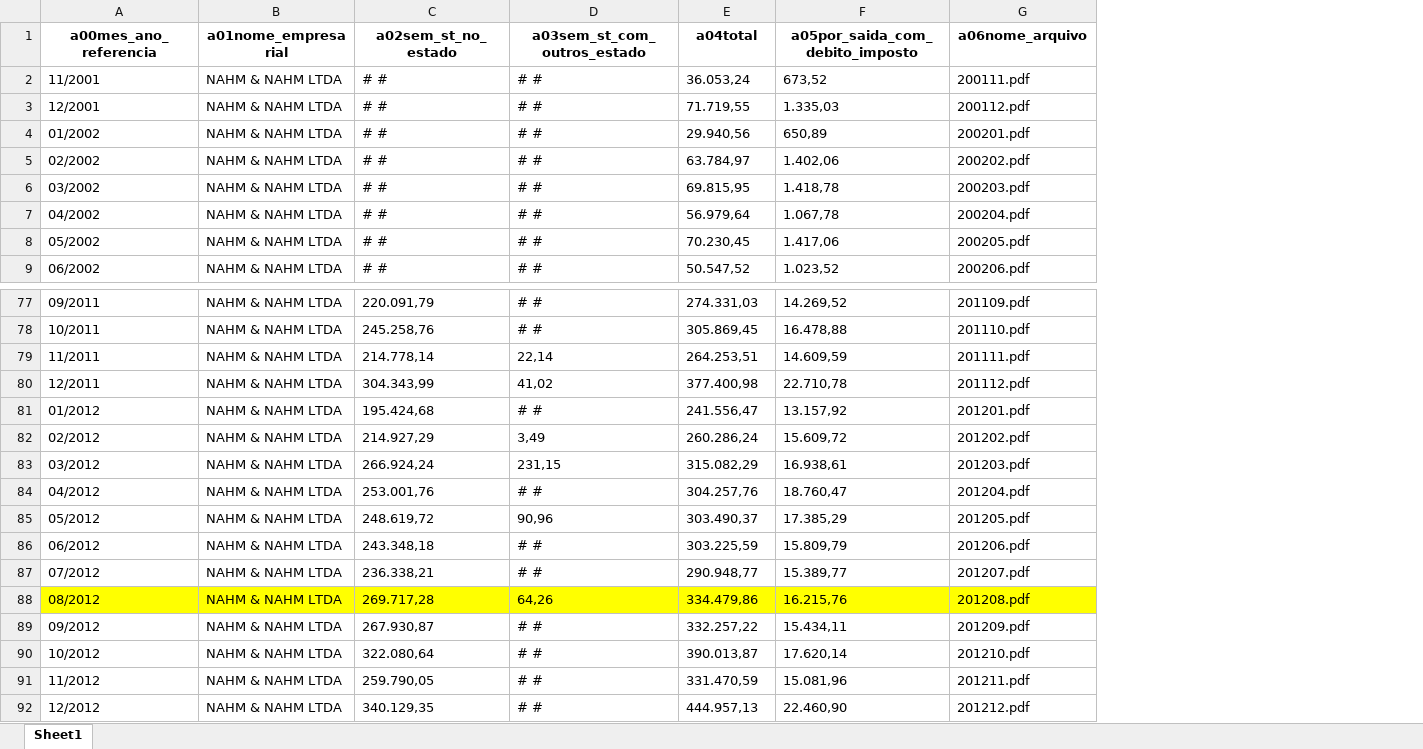
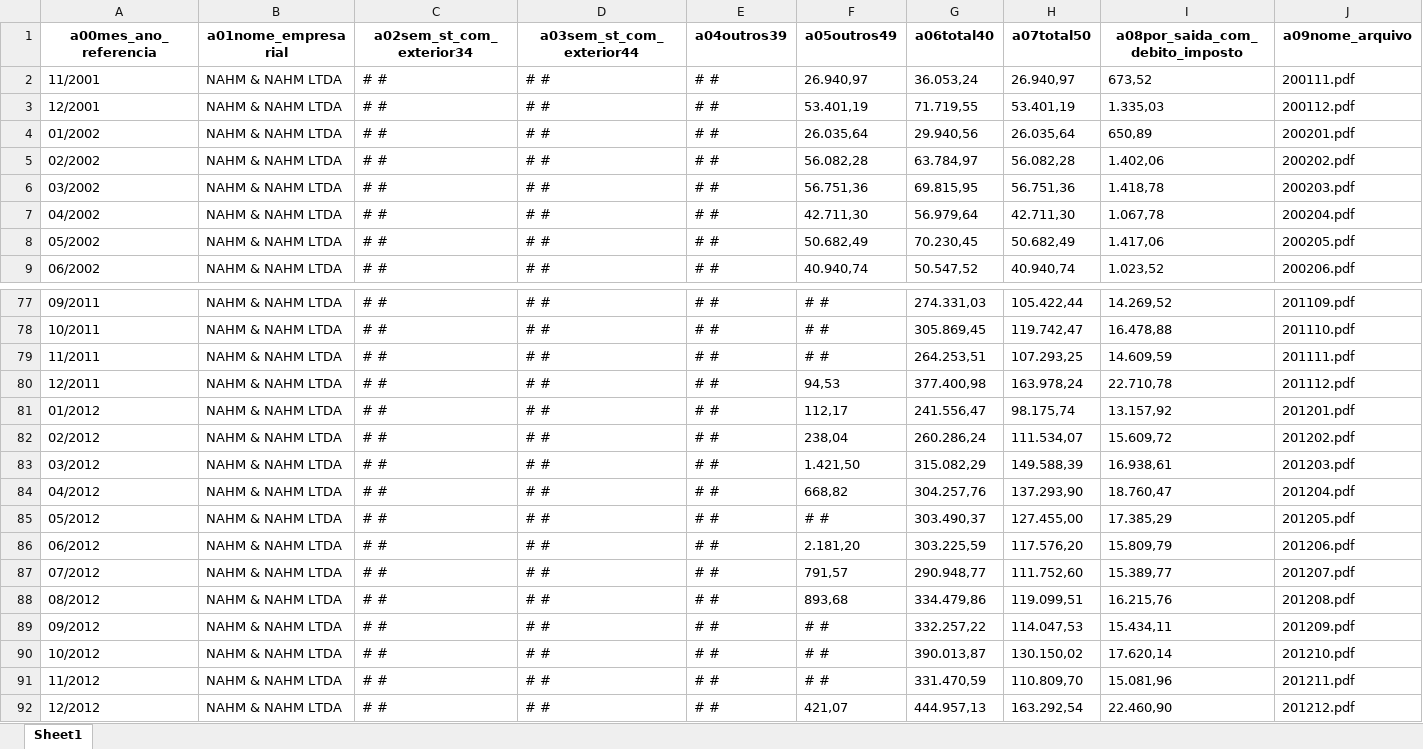
Before and after one commit to GuedesGuerra/melo01leitor_pdf, an Excel workbook: a00leitor_dia/_resources_/GIAs/leitor_de_gia.xlsx, sheet Sheet1, drawn as a sheet; only a part is shown, gaps mark what is left out; values as stored, in another font and other column widths than the file's, no borders; removed rows and columns are numbered as before the commit, all else as after; the diff covers the shown part only; the diff names each change by its address in the sheet, - before the commit and + after, or states it on an @@ line.

```diff
--- a/a00leitor_dia/_resources_/GIAs/leitor_de_gia.xlsx (sheet Sheet1)
+++ b/a00leitor_dia/_resources_/GIAs/leitor_de_gia.xlsx (sheet Sheet1)
-column C (a02sem_st_no_estado), rows 2-9: all # #; rows 77-92: 220.091,79 | 245.258,76 | 214.778,14 | 304.343,99 | 195.424,68 | 214.927,29 | 266.924,24 | 253.001,76 | 248.619,72 | 243.348,18 | 236.338,21 | 269.717,28 | 267.930,87 | 322.080,64 | 259.790,05 | 340.129,35
+column C (a02sem_st_com_exterior34), rows 2-9: all # #; rows 77-92: all # #
+column E (a04outros39), rows 2-9: all # #; rows 77-92: all # #
+column F (a05outros49), rows 2-9: 26.940,97 | 53.401,19 | 26.035,64 | 56.082,28 | 56.751,36 | 42.711,30 | 50.682,49 | 40.940,74; rows 77-92: # # | # # | # # | 94,53 | 112,17 | 238,04 | 1.421,50 | 668,82 | # # | 2.181,20 | 791,57 | 893,68 | # # | # # | # # | 421,07
+column H (a07total50), rows 2-9: 26.940,97 | 53.401,19 | 26.035,64 | 56.082,28 | 56.751,36 | 42.711,30 | 50.682,49 | 40.940,74; rows 77-92: 105.422,44 | 119.742,47 | 107.293,25 | 163.978,24 | 98.175,74 | 111.534,07 | 149.588,39 | 137.293,90 | 127.455,00 | 117.576,20 | 111.752,60 | 119.099,51 | 114.047,53 | 130.150,02 | 110.809,70 | 163.292,54
-D1: a03sem_st_com_outros_estado
+D1: a03sem_st_com_exterior44
-G1: a04total
+G1: a06total40
-I1: a05por_saida_com_debito_imposto
+I1: a08por_saida_com_debito_imposto
-J1: a06nome_arquivo
+J1: a09nome_arquivo
-D79 (a03sem_st_com_exterior44): 22,14
+D79 (a03sem_st_com_exterior44): # #
-D80 (a03sem_st_com_exterior44): 41,02
+D80 (a03sem_st_com_exterior44): # #
-D82 (a03sem_st_com_exterior44): 3,49
+D82 (a03sem_st_com_exterior44): # #
-D83 (a03sem_st_com_exterior44): 231,15
+D83 (a03sem_st_com_exterior44): # #
-D85 (a03sem_st_com_exterior44): 90,96
+D85 (a03sem_st_com_exterior44): # #
-A88:B88 fill: #FFFF00
+A88:B88 fill: none
-D88 (a03sem_st_com_exterior44): 64,26
+D88 (a03sem_st_com_exterior44): # #
-D88 fill: #FFFF00
+D88 fill: none
-G88 fill: #FFFF00
+G88 fill: none
-I88:J88 fill: #FFFF00
+I88:J88 fill: none
```
Also changed, not shown: 1 edited cell and cell formats elsewhere in this sheet, 3 other files.
